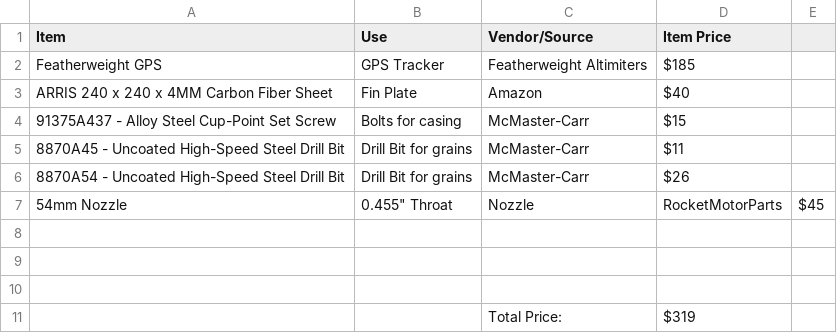
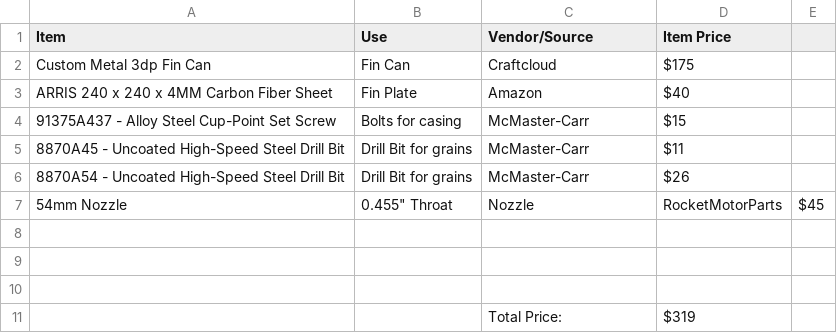
Before and after one commit to kostasrockets/kickstartmyheart, a CSV file: Kickstart My Heart - BOM - Sheet1.csv, drawn as a sheet; removed rows and columns are numbered as before the commit, all else as after; the diff names each change by its address in the sheet, - before the commit and + after, or states it on an @@ line.

Commit message:
Update Kickstart My Heart - BOM - Sheet1.csv

```diff
--- a/Kickstart My Heart - BOM - Sheet1.csv
+++ b/Kickstart My Heart - BOM - Sheet1.csv
-row 2: Featherweight GPS | GPS Tracker | Featherweight Altimiters | $185
+row 2: Custom Metal 3dp Fin Can | Fin Can | Craftcloud | $175
```
